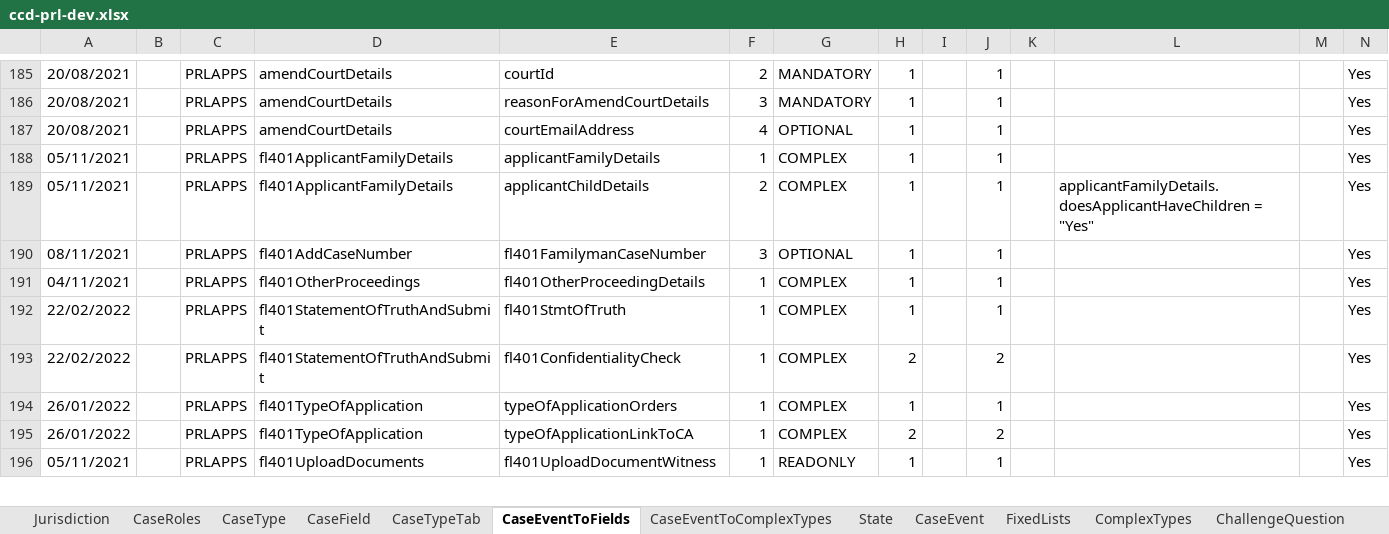
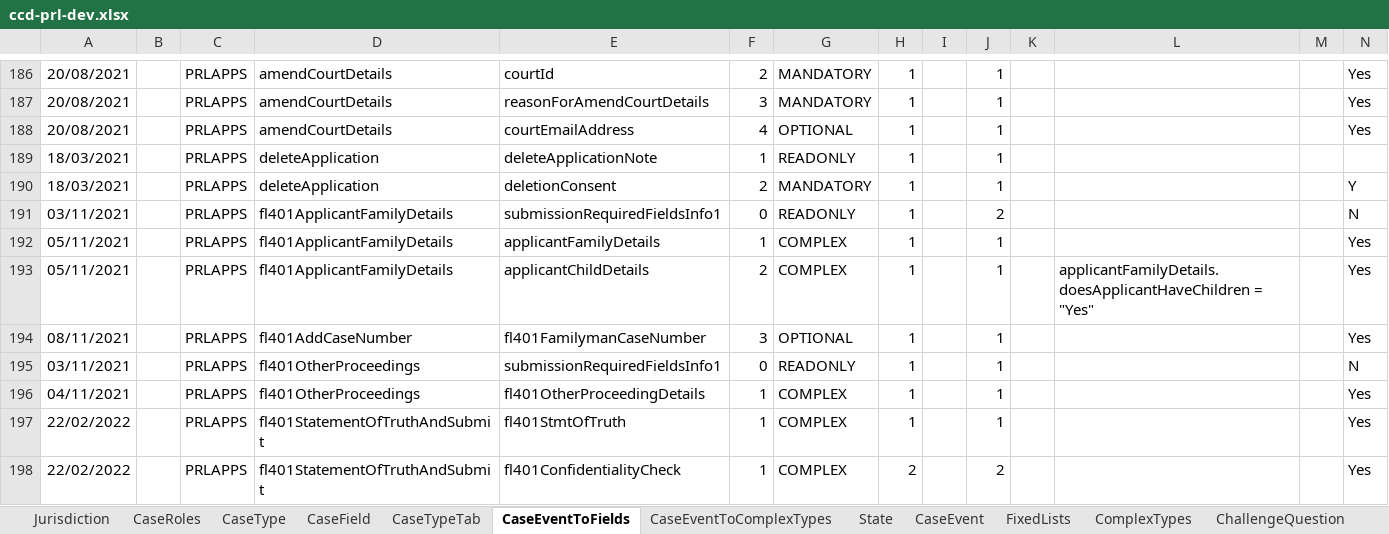
Before and after one commit to hmcts/prl-ccd-definitions, an Excel workbook: build/ccd-development-config/ccd-prl-dev.xlsx, sheet CaseEventToFields, drawn as a sheet; only a part is shown, gaps mark what is left out; the shorter side is filled out with more unchanged rows; values as stored, in another font and other column widths than the file's, no borders; rows hold the shown columns only; the diff covers the shown part only; the diff names each change by its address in the sheet, - before the commit and + after, or states it on an @@ line.

```diff
--- a/build/ccd-development-config/ccd-prl-dev.xlsx (sheet CaseEventToFields)
+++ b/build/ccd-development-config/ccd-prl-dev.xlsx (sheet CaseEventToFields)
+row 189: 18/03/2021 |  | PRLAPPS | deleteApplication | deleteApplicationNote | 1 | READONLY | 1 |  | 1
+row 190: 18/03/2021 |  | PRLAPPS | deleteApplication | deletionConsent | 2 | MANDATORY | 1 |  | 1 |  |  |  | Y
+row 191: 03/11/2021 |  | PRLAPPS | fl401ApplicantFamilyDetails | submissionRequiredFieldsInfo1 | 0 | READONLY | 1 |  | 2 |  |  |  | N
+row 195: 03/11/2021 |  | PRLAPPS | fl401OtherProceedings | submissionRequiredFieldsInfo1 | 0 | READONLY | 1 |  | 1 |  |  |  | N
```
Also changed, not shown: 22 added rows, 7 removed rows and 25 edited cells elsewhere in this sheet, sheet AuthorisationCaseField, sheet CaseField, sheet AuthorisationCaseEvent, sheet FixedLists, sheet CaseTypeTab, sheet CaseEvent, 4 more sheets, 4 other files.
